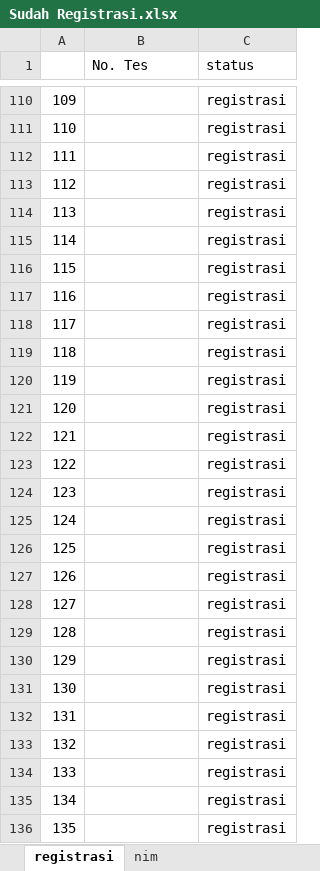
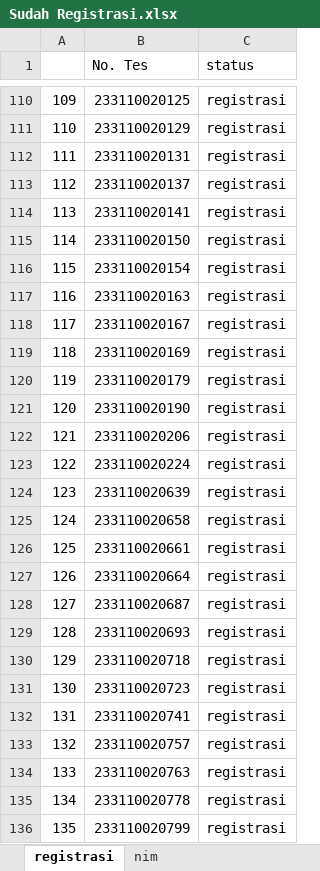
Before and after one commit to tirtareg/23snbt, an Excel workbook: docs/Sudah Registrasi.xlsx, sheet registrasi, drawn as a sheet; only a part is shown, gaps mark what is left out; values as stored, in another font and other column widths than the file's, no borders; the diff covers the shown part only; the diff names each change by its address in the sheet, - before the commit and + after, or states it on an @@ line.

```diff
--- a/docs/Sudah Registrasi.xlsx (sheet registrasi)
+++ b/docs/Sudah Registrasi.xlsx (sheet registrasi)
-B110 (No. Tes): (empty)
+B110 (No. Tes): 233110020125
-B111 (No. Tes): (empty)
+B111 (No. Tes): 233110020129
-B112 (No. Tes): (empty)
+B112 (No. Tes): 233110020131
-B113 (No. Tes): (empty)
+B113 (No. Tes): 233110020137
-B114 (No. Tes): (empty)
+B114 (No. Tes): 233110020141
-B115 (No. Tes): (empty)
+B115 (No. Tes): 233110020150
-B116 (No. Tes): (empty)
+B116 (No. Tes): 233110020154
-B117 (No. Tes): (empty)
+B117 (No. Tes): 233110020163
-B118 (No. Tes): (empty)
+B118 (No. Tes): 233110020167
-B119 (No. Tes): (empty)
+B119 (No. Tes): 233110020169
-B120 (No. Tes): (empty)
+B120 (No. Tes): 233110020179
-B121 (No. Tes): (empty)
+B121 (No. Tes): 233110020190
-B122 (No. Tes): (empty)
+B122 (No. Tes): 233110020206
-B123 (No. Tes): (empty)
+B123 (No. Tes): 233110020224
-B124 (No. Tes): (empty)
+B124 (No. Tes): 233110020639
-B125 (No. Tes): (empty)
+B125 (No. Tes): 233110020658
-B126 (No. Tes): (empty)
+B126 (No. Tes): 233110020661
-B127 (No. Tes): (empty)
+B127 (No. Tes): 233110020664
-B128 (No. Tes): (empty)
+B128 (No. Tes): 233110020687
-B129 (No. Tes): (empty)
+B129 (No. Tes): 233110020693
-B130 (No. Tes): (empty)
+B130 (No. Tes): 233110020718
-B131 (No. Tes): (empty)
+B131 (No. Tes): 233110020723
-B132 (No. Tes): (empty)
+B132 (No. Tes): 233110020741
-B133 (No. Tes): (empty)
+B133 (No. Tes): 233110020757
-B134 (No. Tes): (empty)
+B134 (No. Tes): 233110020763
-B135 (No. Tes): (empty)
+B135 (No. Tes): 233110020778
-B136 (No. Tes): (empty)
+B136 (No. Tes): 233110020799
```
Also changed, not shown: 1460 edited cells elsewhere in this sheet, Sudah Registrasi.xlsx, data.xlsx, 3 other files.
